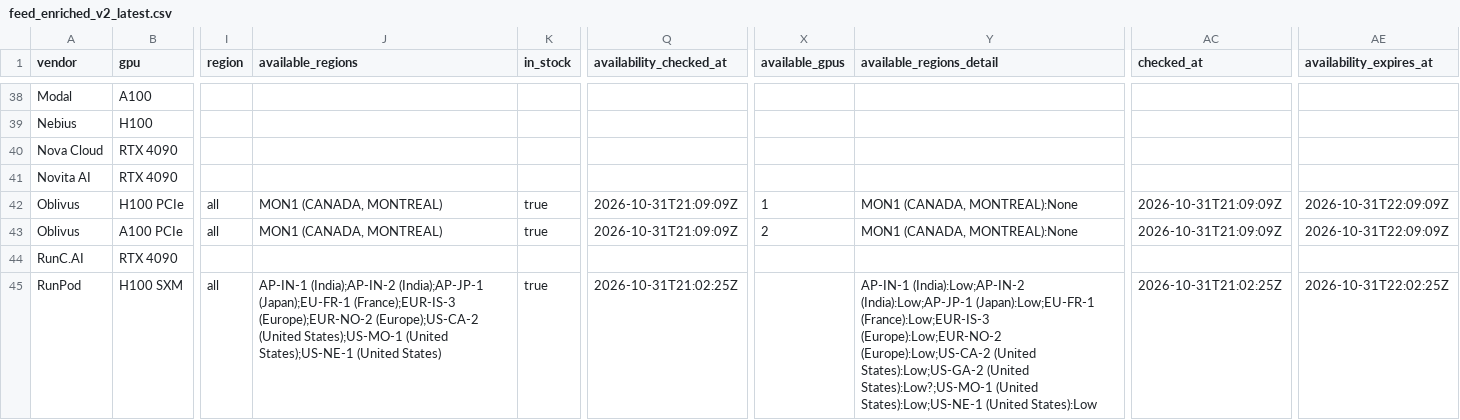
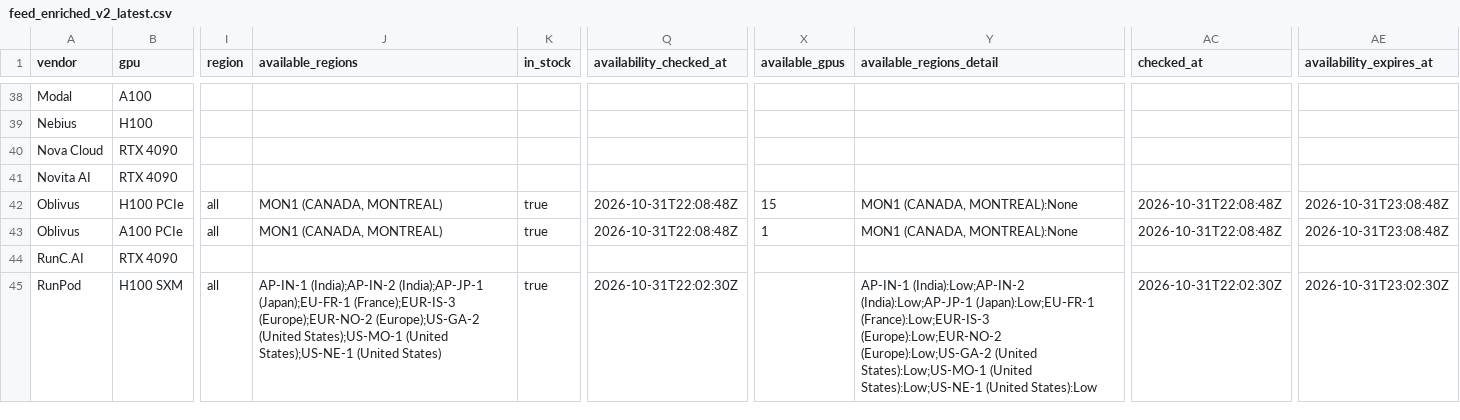
Before and after one commit to connormatthewdouglas/agent-work-stack-deals, a CSV file: latest/feed_enriched_v2_latest.csv, drawn as a sheet; only a part is shown, gaps mark what is left out; the diff covers the shown part only; the diff names each change by its address in the sheet, - before the commit and + after, or states it on an @@ line.

```diff
--- a/latest/feed_enriched_v2_latest.csv
+++ b/latest/feed_enriched_v2_latest.csv
-Q42:Q43 (availability_checked_at): 2026-10-31T21:09:09Z
+Q42:Q43 (availability_checked_at): 2026-10-31T22:08:48Z
-X42 (available_gpus): 1
+X42 (available_gpus): 15
-AC42:AC43 (checked_at): 2026-10-31T21:09:09Z
+AC42:AC43 (checked_at): 2026-10-31T22:08:48Z
-AE42:AE43 (availability_expires_at): 2026-10-31T22:09:09Z
+AE42:AE43 (availability_expires_at): 2026-10-31T23:08:48Z
-X43 (available_gpus): 2
+X43 (available_gpus): 1
-J45 (available_regions): …(France);EUR-IS-3 (Europe);EUR-NO-2 (Europe);US-CA-2 (United States);US-MO-1…
+J45 (available_regions): …(France);EUR-IS-3 (Europe);EUR-NO-2 (Europe);US-GA-2 (United States);US-MO-1…
-Q45 (availability_checked_at): 2026-10-31T21:02:25Z
+Q45 (availability_checked_at): 2026-10-31T22:02:30Z
-Y45 (available_regions_detail): …(France):Low;EUR-IS-3 (Europe):Low;EUR-NO-2 (Europe):Low;US-CA-2 (United States):Low;US-GA-2 (United States):Low?;US-MO-1 (United States):Low;US-NE-1…
+Y45 (available_regions_detail): …(France):Low;EUR-IS-3 (Europe):Low;EUR-NO-2 (Europe):Low;US-GA-2 (United States):Low;US-MO-1 (United States):Low;US-NE-1…
-AC45 (checked_at): 2026-10-31T21:02:25Z
+AC45 (checked_at): 2026-10-31T22:02:30Z
-AE45 (availability_expires_at): 2026-10-31T22:02:25Z
+AE45 (availability_expires_at): 2026-10-31T23:02:30Z
```
Also changed, not shown: 106 edited cells elsewhere in this file, latest/availability_v2_latest.csv, 3 other files.
